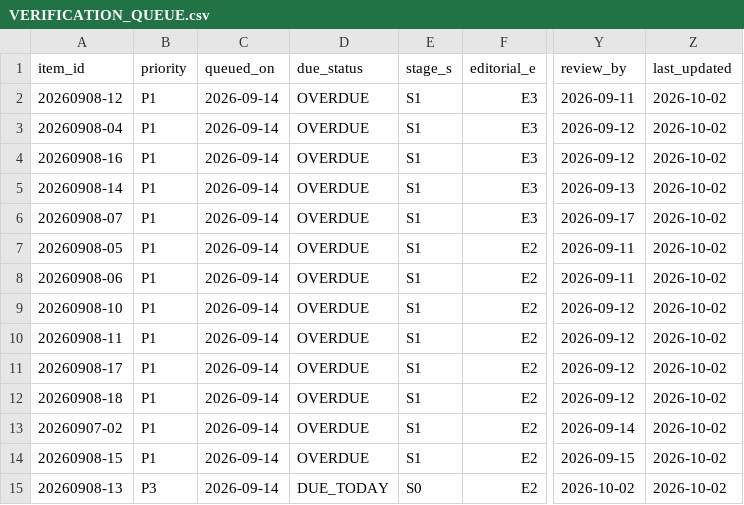
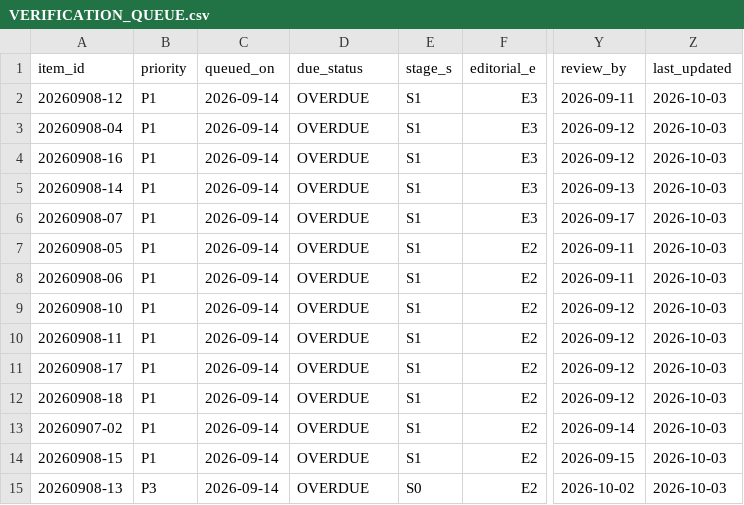
Before and after one commit to onetym77-bit/news-item-radar, a CSV file: agent-system-v1/VERIFICATION_QUEUE.csv, drawn as a sheet; only a part is shown, gaps mark what is left out; the diff names each change by its address in the sheet, - before the commit and + after, or states it on an @@ line.

```diff
--- a/agent-system-v1/VERIFICATION_QUEUE.csv
+++ b/agent-system-v1/VERIFICATION_QUEUE.csv
-Z2:Z15 (last_updated): 2026-10-02
+Z2:Z15 (last_updated): 2026-10-03
-D15 (due_status): DUE_TODAY
+D15 (due_status): OVERDUE
```
Also changed, not shown: source-scout-v1/HUMAN_REVIEW_QUEUE.csv, 8 other files.
